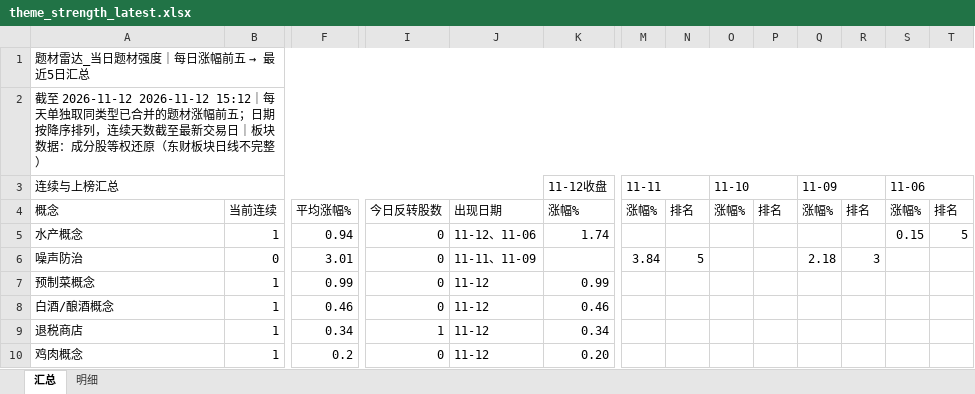
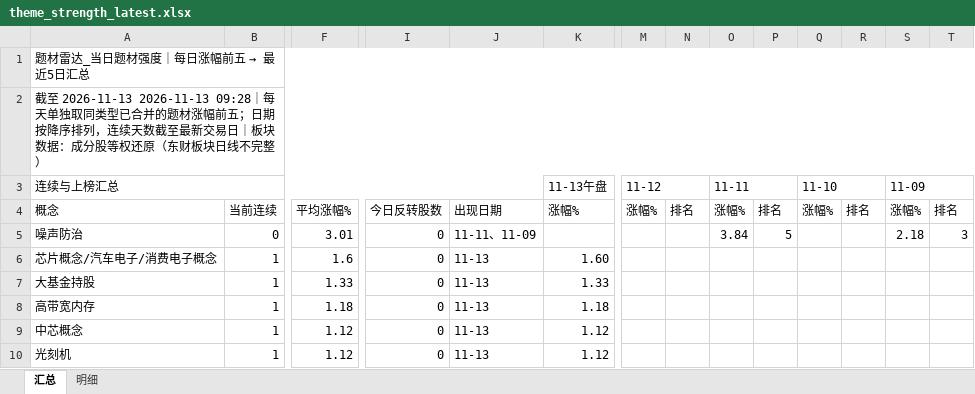
Before and after one commit to nancybhc/a-share-blast-lab, an Excel workbook: data/theme_strength_latest.xlsx, sheet 汇总, drawn as a sheet; only a part is shown, gaps mark what is left out; values as stored, in another font and other column widths than the file's, no cell formats; removed rows and columns are numbered as before the commit, all else as after; rows hold the shown columns only; the diff covers the shown part only; the diff names each change by its address in the sheet, - before the commit and + after, or states it on an @@ line.

```diff
--- a/data/theme_strength_latest.xlsx (sheet 汇总)
+++ b/data/theme_strength_latest.xlsx (sheet 汇总)
-A2: 截至 2026-11-12 2026-11-12 15:12｜每天单…
+A2: 截至 2026-11-13 2026-11-13 09:28｜每天单…
-K3: 11-12收盘
+K3: 11-13午盘
-M3: 11-11
+M3: 11-12
-O3: 11-10
+O3: 11-11
-Q3: 11-09
+Q3: 11-10
-S3: 11-06
+S3: 11-09
-row 5: 水产概念 | 1 | 0.94 | 0 | 11-12、11-06 | 1.74 |  |  |  |  |  |  | 0.15 | 5
-M5: 3.84
+M5: (empty)
-N5: 5
+N5: (empty)
-O5: (empty)
+O5: 3.84
-P5: (empty)
+P5: 5
-Q5: 2.18
+Q5: (empty)
-R5: 3
+R5: (empty)
-S5: (empty)
+S5: 2.18
-T5: (empty)
+T5: 3
+row 6: 芯片概念/汽车电子/消费电子概念 | 1 | 1.6 | 0 | 11-13 | 1.60
-A7: 预制菜概念
+A7: 大基金持股
-F7: 0.99
+F7: 1.33
-J7:J10: 11-12
+J7:J10: 11-13
-K7: 0.99
+K7: 1.33
-A8: 白酒/酿酒概念
+A8: 高带宽内存
-F8: 0.46
+F8: 1.18
-K8: 0.46
+K8: 1.18
-A9: 退税商店
+A9: 中芯概念
-F9: 0.34
+F9: 1.12
-I9: 1
+I9: 0
-K9: 0.34
+K9: 1.12
-A10: 鸡肉概念
+A10: 光刻机
-F10: 0.2
+F10: 1.12
-K10: 0.20
+K10: 1.12
```
Also changed, not shown: 5 added rows, 4 removed rows and 56 edited cells elsewhere in this sheet, sheet 明细, cell formats, 6 other files.
